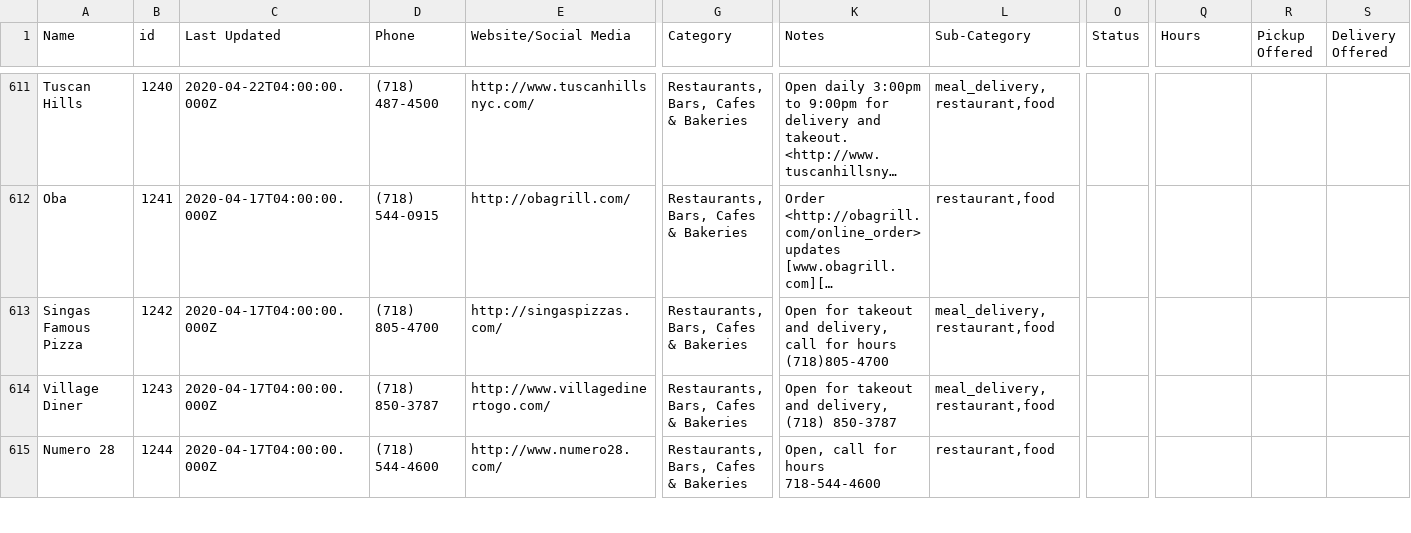
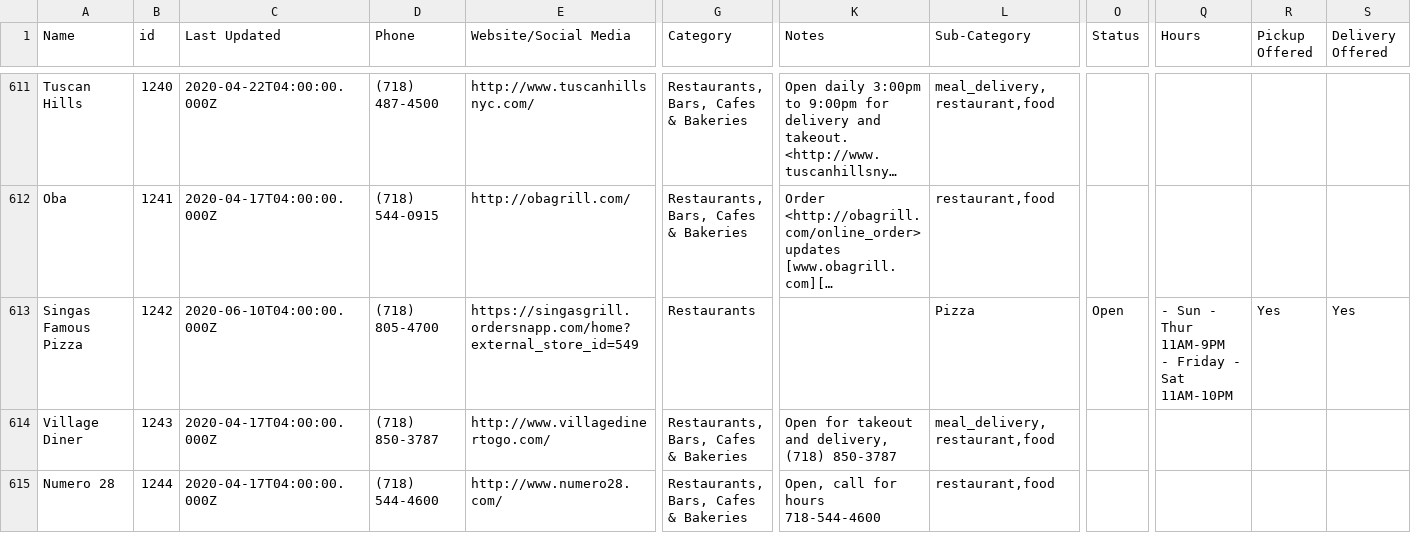
Before and after one commit to zhik/open_business_directory, a CSV file: data/rows.csv, drawn as a sheet; only a part is shown, gaps mark what is left out; long unchanged cells end in …; ↵ is a line break in a cell; the diff covers the shown part only; the diff names each change by its address in the sheet, - before the commit and + after, or states it on an @@ line.

Commit message:
Update rows.csv

```diff
--- a/data/rows.csv
+++ b/data/rows.csv
-C613 (Last Updated): 2020-04-17T04:00:00.000Z
+C613 (Last Updated): 2020-06-10T04:00:00.000Z
-E613 (Website/Social Media): http://singaspizzas.com/
+E613 (Website/Social Media): https://singasgrill.ordersnapp.com/home?external_store_id=549
-G613 (Category): Restaurants, Bars, Cafes & Bakeries
+G613 (Category): Restaurants
-K613 (Notes): Open for takeout and delivery, call for hours (718)805-4700
+K613 (Notes): (empty)
-L613 (Sub-Category): meal_delivery,restaurant,food
+L613 (Sub-Category): Pizza
-O613 (Status): (empty)
+O613 (Status): Open
-Q613 (Hours): (empty)
+Q613 (Hours): - Sun - Thur 11AM-9PM ↵ - Friday - Sat 11AM-10PM
-R613 (Pickup Offered): (empty)
+R613 (Pickup Offered): Yes
-S613 (Delivery Offered): (empty)
+S613 (Delivery Offered): Yes
```
Also changed, not shown: 18 edited cells elsewhere in this file.
